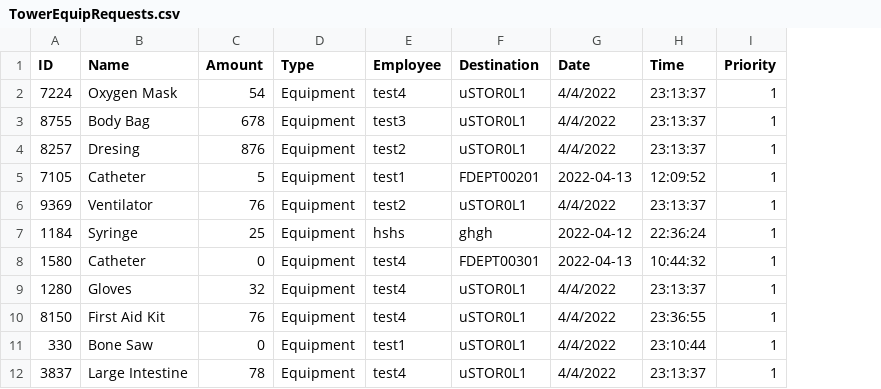
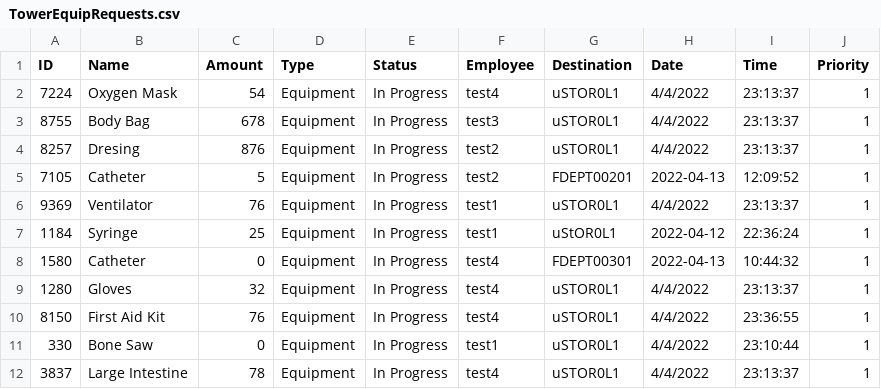
Before and after one commit to CS3733-D22-Team-U/CS3733-D22-Team-U-Final-Iteration, a CSV file: csvTables/TowerEquipRequests.csv, drawn as a sheet; only a part is shown; addresses are those after the commit; the diff names each change by its address in the sheet, - before the commit and + after, or states it on an @@ line.

Commit message:
no

```diff
--- a/csvTables/TowerEquipRequests.csv
+++ b/csvTables/TowerEquipRequests.csv
+column E (Status), rows 2-12: all In Progress
-F5 (Employee): test1
+F5 (Employee): test2
-F6 (Employee): test2
+F6 (Employee): test1
-F7 (Employee): hshs
+F7 (Employee): test1
-G7 (Destination): ghgh
+G7 (Destination): uStOR0L1
```
